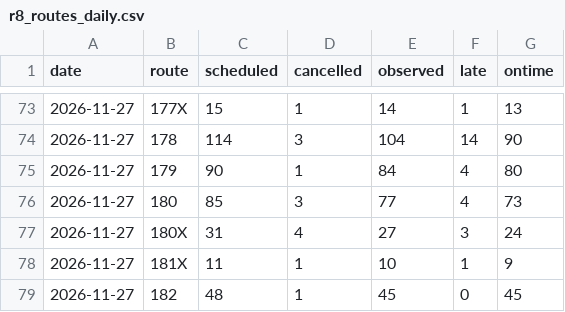
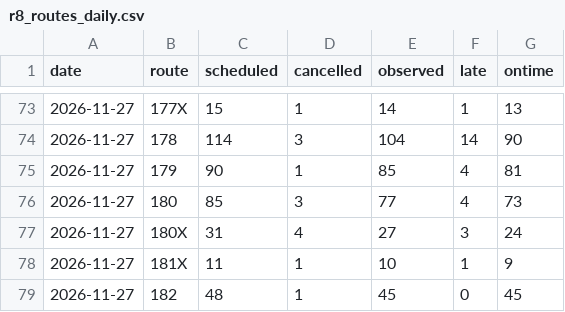
Before and after one commit to craigstarling-eng/Keolis-NthnBeaches-service-cancellations, a CSV file: data/history/r8_routes_daily.csv, drawn as a sheet; only a part is shown, gaps mark what is left out; the diff covers the shown part only.

```diff
--- a/data/history/r8_routes_daily.csv
+++ b/data/history/r8_routes_daily.csv
@@ -74,3 +74,3 @@ date,route,scheduled,cancelled,observed,late,ontime
 2026-11-27,178,114,3,104,14,90
-2026-11-27,179,90,1,84,4,80
+2026-11-27,179,90,1,85,4,81
 2026-11-27,180,85,3,77,4,73
```
Also changed, not shown: 14 edited cells elsewhere in this file, data/history/r8_daily.csv, data/history/regions_daily.csv, 5 other files.
